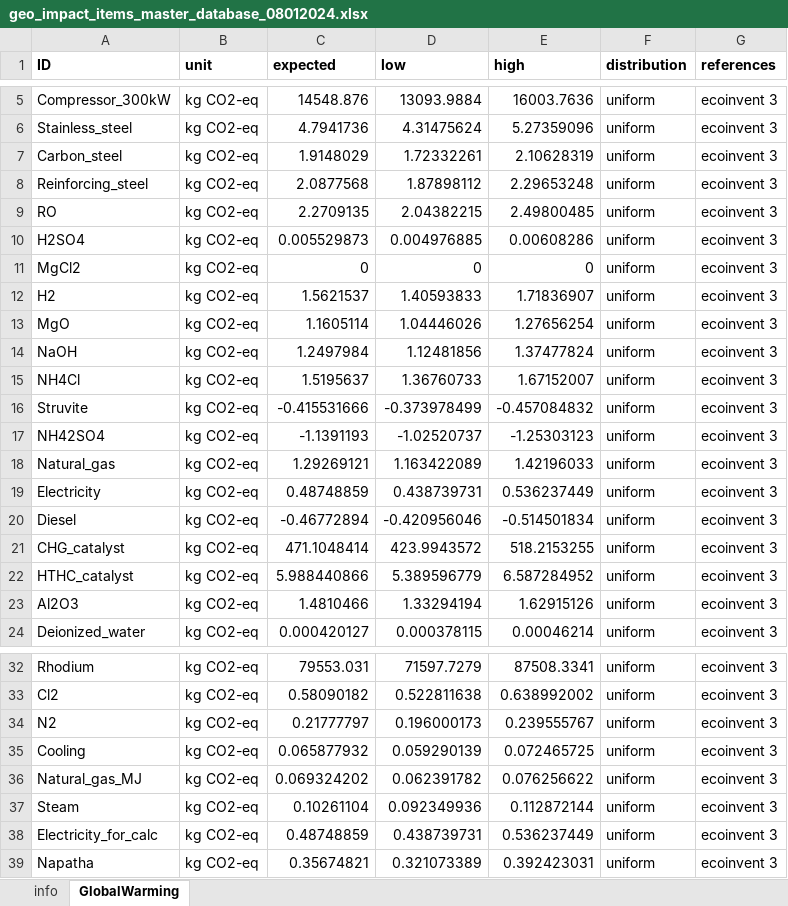
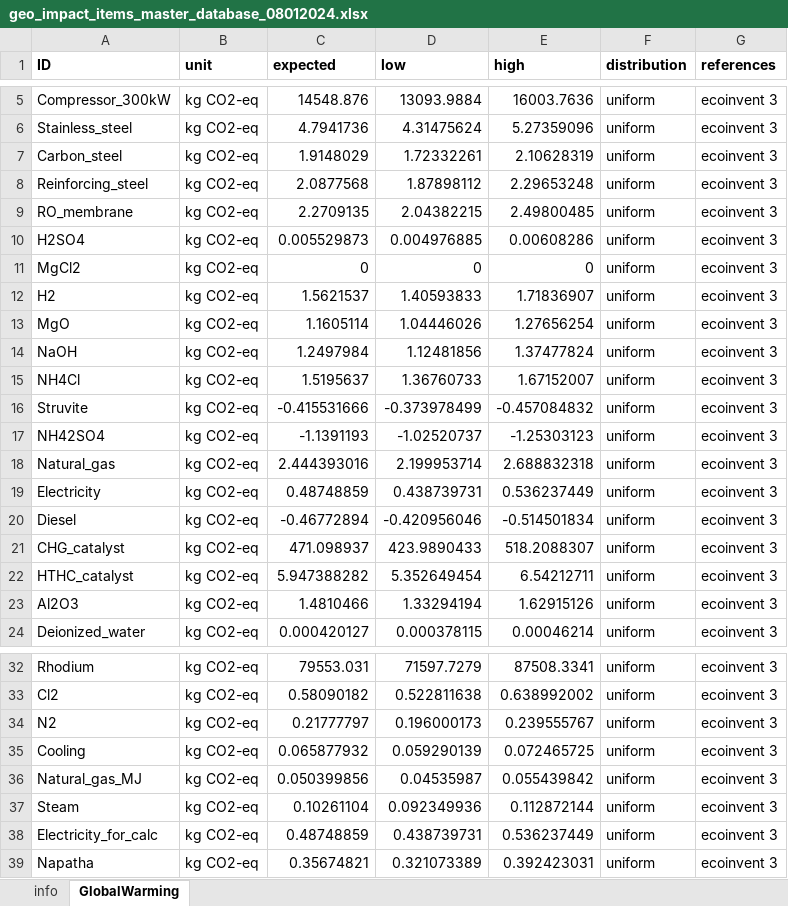
Before and after one commit to QSD-Group/EXPOsan, an Excel workbook: exposan/htl/data/geo_impact_items_master_database_08012024.xlsx, sheet GlobalWarming, drawn as a sheet; only a part is shown, gaps mark what is left out; values as stored, in another font and other column widths than the file's, no borders; the diff names each change by its address in the sheet, - before the commit and + after, or states it on an @@ line.

Commit message:
update LCA items

```diff
--- a/exposan/htl/data/geo_impact_items_master_database_08012024.xlsx (sheet GlobalWarming)
+++ b/exposan/htl/data/geo_impact_items_master_database_08012024.xlsx (sheet GlobalWarming)
-A9 (ID): RO
+A9 (ID): RO_membrane
-C18 (expected): 1.29269121
+C18 (expected): 2.444393016
-D18 (low): 1.163422089
+D18 (low): 2.199953714
-E18 (high): 1.42196033
+E18 (high): 2.688832318
-C21 (expected): 471.1048414
+C21 (expected): 471.098937
-D21 (low): 423.9943572
+D21 (low): 423.9890433
-E21 (high): 518.2153255
+E21 (high): 518.2088307
-C22 (expected): 5.988440866
+C22 (expected): 5.947388282
-D22 (low): 5.389596779
+D22 (low): 5.352649454
-E22 (high): 6.587284952
+E22 (high): 6.54212711
-C36 (expected): 0.069324202
+C36 (expected): 0.050399856
-D36 (low): 0.062391782
+D36 (low): 0.04535987
-E36 (high): 0.076256622
+E36 (high): 0.055439842
```
Also changed, not shown: sheet info, 2 other files.
